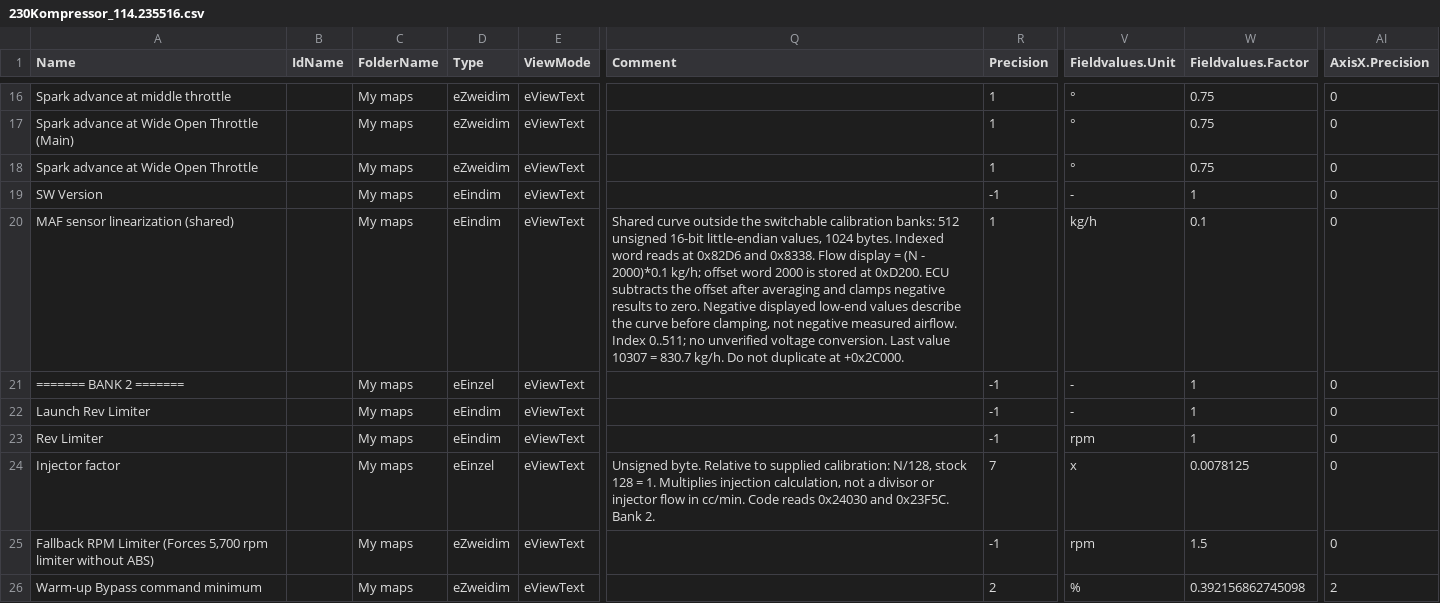
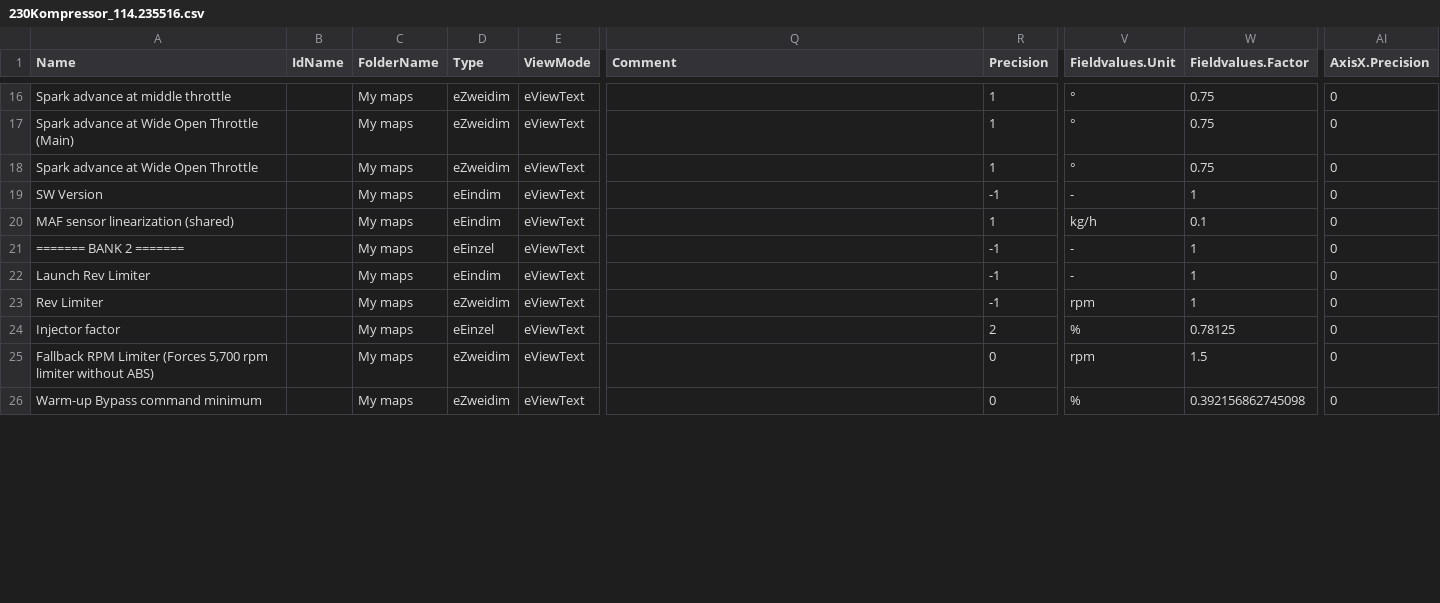
Before and after one commit to daniruiz/230kompressor, a CSV file: Map Definitions/230Kompressor_114.235516.csv, drawn as a sheet; only a part is shown, gaps mark what is left out; the diff covers the shown part only; the diff names each change by its address in the sheet, - before the commit and + after, or states it on an @@ line.

Commit message:
Improve map definitions:
- fallback rpm limiter without decimals
- fix temp ignition multiplier factor to 100/255
- comments:
	- delete technical comments
	- real temp values for temp ignition retard axes
	- supercharger state values
- normalized throttle axes with 0 decimals
- temp ignition multiplier with 0 decimales
- injector factor to percent with 2 decimals
- remove decimals from boost bypass valve values

```diff
--- a/Map Definitions/230Kompressor_114.235516.csv
+++ b/Map Definitions/230Kompressor_114.235516.csv
-Q20 (Comment): Shared curve outside the switchable calibration banks: 512 unsigned 16-bit little-endian values, 1024 bytes. Indexed word reads at 0x82D6 and 0x8338. Flow display = (N - 2000)*0.1 kg/h; offset word 2000 is stored at 0xD200. ECU subtracts the offset after averaging and clamps negative results to zero. Negative displayed low-end values describe the curve before clamping, not negative measured airflow. Index 0..511; no unverified voltage conversion. Last value 10307 = 830.7 kg/h. Do not duplicate at +0x2C000.
+Q20 (Comment): (empty)
-D23 (Type): eEindim
+D23 (Type): eZweidim
-Q24 (Comment): Unsigned byte. Relative to supplied calibration: N/128, stock 128 = 1. Multiplies injection calculation, not a divisor or injector flow in cc/min. Code reads 0x24030 and 0x23F5C. Bank 2.
+Q24 (Comment): (empty)
-R24 (Precision): 7
+R24 (Precision): 2
-V24 (Fieldvalues.Unit): x
+V24 (Fieldvalues.Unit): %
-W24 (Fieldvalues.Factor): 0.0078125
+W24 (Fieldvalues.Factor): 0.78125
-R25 (Precision): -1
+R25 (Precision): 0
-R26 (Precision): 2
+R26 (Precision): 0
-AI26 (AxisX.Precision): 2
+AI26 (AxisX.Precision): 0
```
Also changed, not shown: 24 edited cells elsewhere in this file, Map Definitions/200Kompressor_114.235355.csv, Map Definitions/230Kompressor_114.235034.csv, 15 other files.
